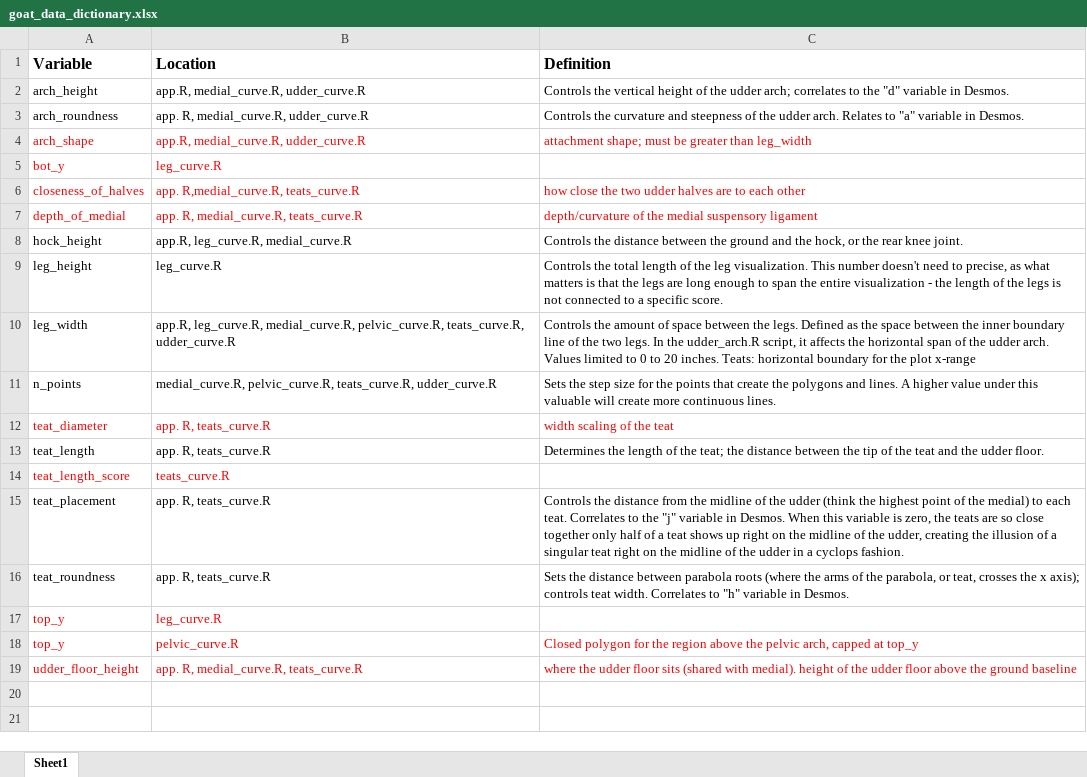
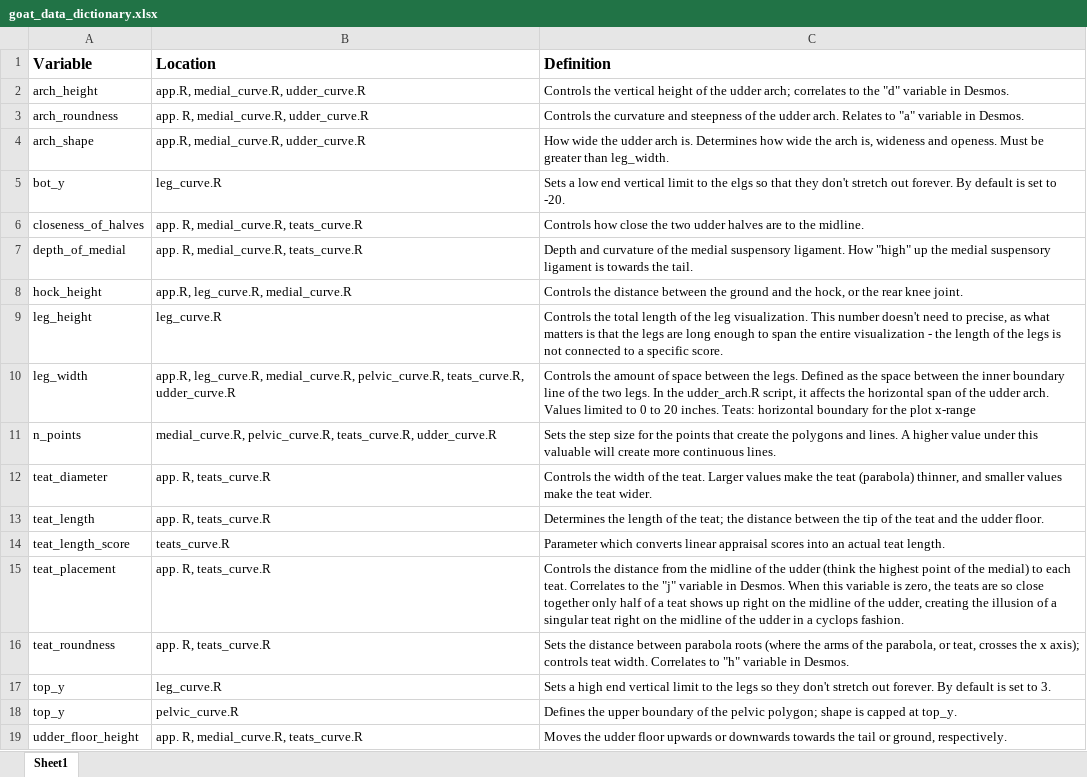
Before and after one commit to datalab-dev/2026_startup_goats, an Excel workbook: docs/goat_data_dictionary.xlsx, sheet Sheet1, drawn as a sheet; values as stored, in another font and other column widths than the file's, no borders; the diff names each change by its address in the sheet, - before the commit and + after, or states it on an @@ line.

Commit message:
Finish definitions

```diff
--- a/docs/goat_data_dictionary.xlsx (sheet Sheet1)
+++ b/docs/goat_data_dictionary.xlsx (sheet Sheet1)
-A4:C4 text colour: #FF0000
+A4:C4 text colour: black
-C4 (Definition): attachment shape; must be greater than leg_width
+C4 (Definition): How wide the udder arch is. Determines how wide the arch is, wideness and openess. Must be greater than leg_width.
-A5:B5 text colour: #FF0000
+A5:B5 text colour: black
-C5 (Definition): (empty)
+C5 (Definition): Sets a low end vertical limit to the elgs so that they don't stretch out forever. By default is set to -20.
-A6:C7 text colour: #FF0000
+A6:C7 text colour: black
-B6 (Location): app. R,medial_curve.R, teats_curve.R
+B6 (Location): app. R, medial_curve.R, teats_curve.R
-C6 (Definition): how close the two udder halves are to each other
+C6 (Definition): Controls how close the two udder halves are to the midline.
-C7 (Definition): depth/curvature of the medial suspensory ligament
+C7 (Definition): Depth and curvature of the medial suspensory ligament. How "high" up the medial suspensory ligament is towards the tail.
-A12:C12 text colour: #FF0000
+A12:C12 text colour: black
-C12 (Definition): width scaling of the teat
+C12 (Definition): Controls the width of the teat. Larger values make the teat (parabola) thinner, and smaller values make the teat wider.
-A14:B14 text colour: #FF0000
+A14:B14 text colour: black
-C14 (Definition): (empty)
+C14 (Definition): Parameter which converts linear appraisal scores into an actual teat length.
-A17:B17 text colour: #FF0000
+A17:B17 text colour: black
-C17 (Definition): (empty)
+C17 (Definition): Sets a high end vertical limit to the legs so they don't stretch out forever. By default is set to 3.
-A18:C19 text colour: #FF0000
+A18:C19 text colour: black
-C18 (Definition): Closed polygon for the region above the pelvic arch, capped at top_y
+C18 (Definition): Defines the upper boundary of the pelvic polygon; shape is capped at top_y.
-C19 (Definition): where the udder floor sits (shared with medial). height of the udder floor above the ground baseline
+C19 (Definition): Moves the udder floor upwards or downwards towards the tail or ground, respectively.
```
